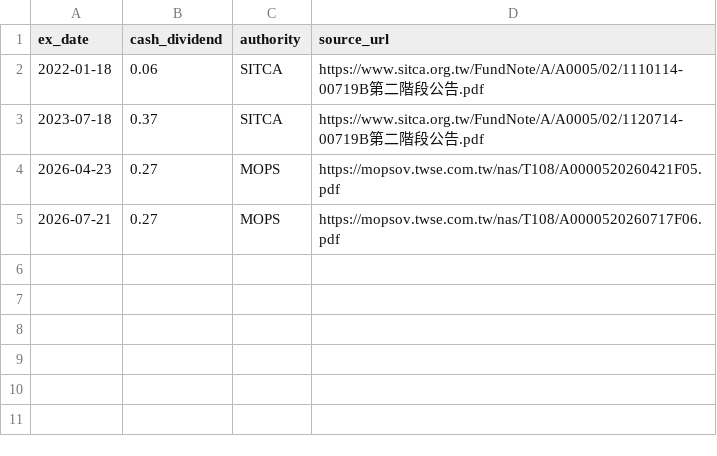
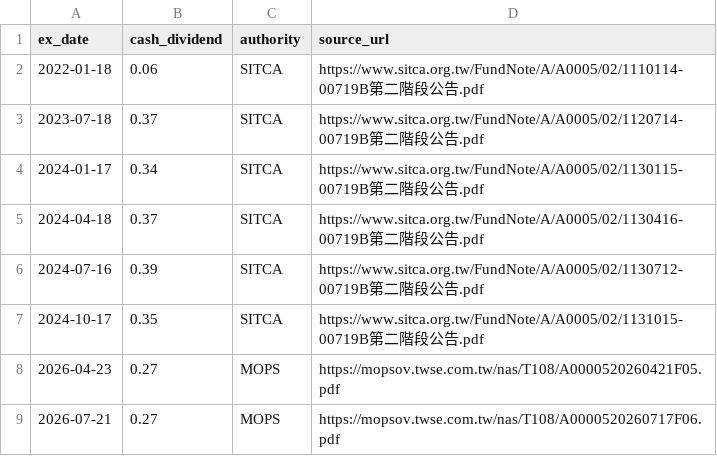
Before and after one commit to woo999/Project-Alpha, a CSV file: research/00719B_primary_distribution_evidence_2026-07-28.csv, drawn as a sheet; the diff names each change by its address in the sheet, - before the commit and + after, or states it on an @@ line.

Commit message:
research: verify 00719B 2024 distributions

```diff
--- a/research/00719B_primary_distribution_evidence_2026-07-28.csv
+++ b/research/00719B_primary_distribution_evidence_2026-07-28.csv
+row 4: 2024-01-17 | 0.34 | SITCA | https://www.sitca.org.tw/FundNote/A/A0005/02/1130115-00719B第二階段公告.pdf
+row 5: 2024-04-18 | 0.37 | SITCA | https://www.sitca.org.tw/FundNote/A/A0005/02/1130416-00719B第二階段公告.pdf
+row 6: 2024-07-16 | 0.39 | SITCA | https://www.sitca.org.tw/FundNote/A/A0005/02/1130712-00719B第二階段公告.pdf
+row 7: 2024-10-17 | 0.35 | SITCA | https://www.sitca.org.tw/FundNote/A/A0005/02/1131015-00719B第二階段公告.pdf
```
